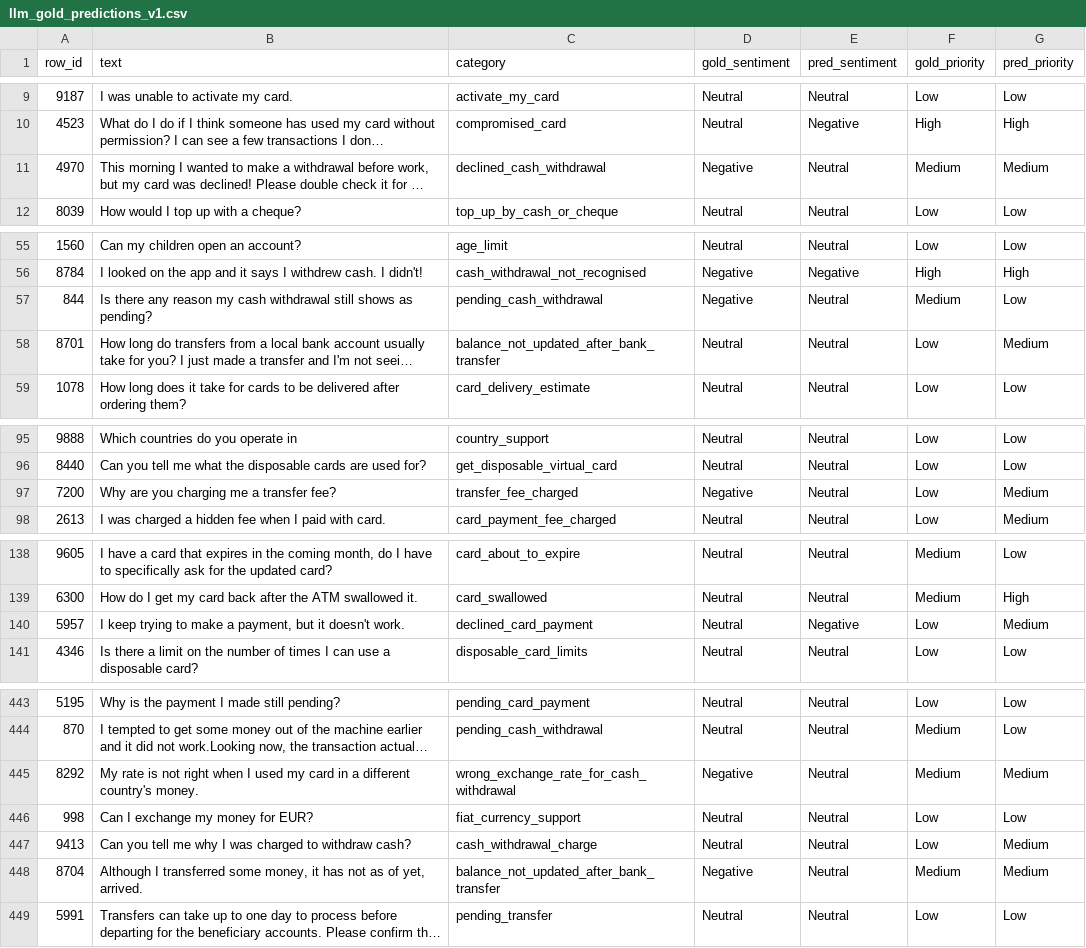
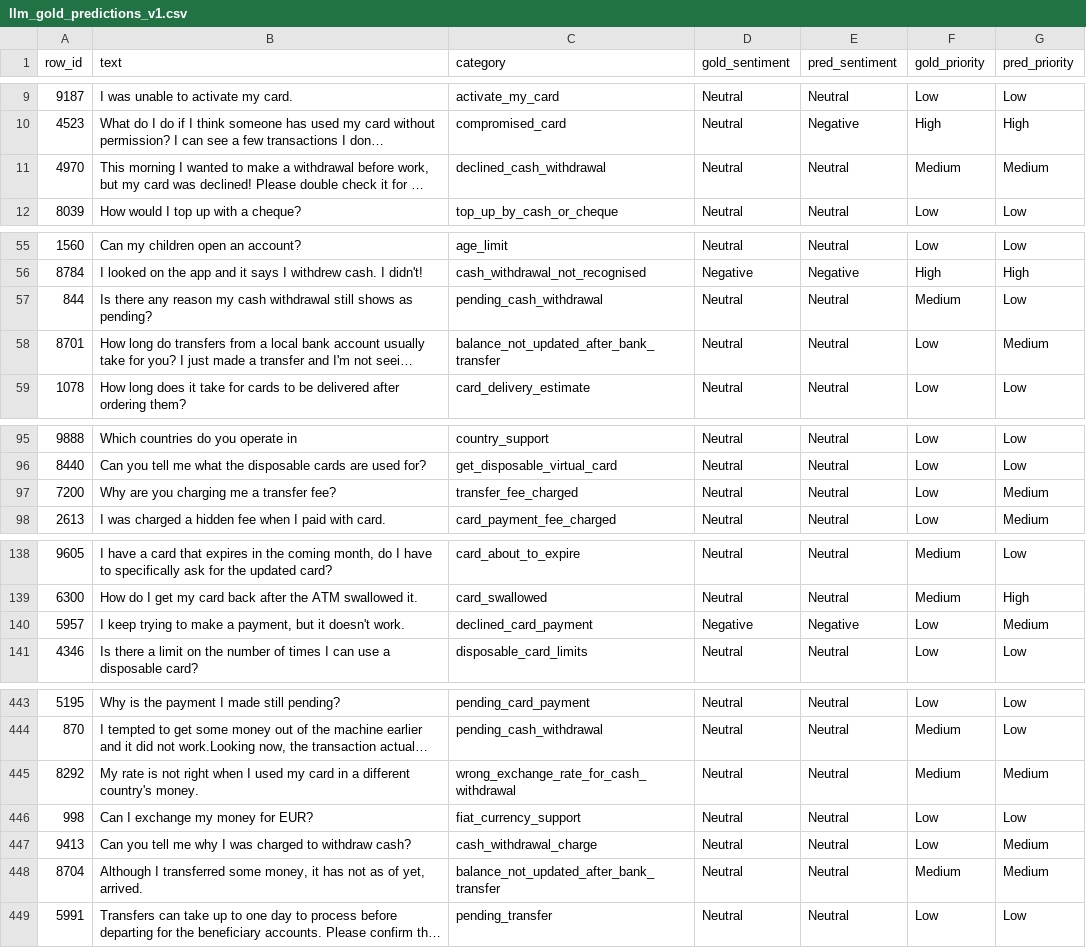
Before and after one commit to Nivin-Sithija/Swift, a CSV file: datasets/llm-zeroshot/english/llm_gold_predictions_v1.csv, drawn as a sheet; only a part is shown, gaps mark what is left out; long unchanged cells end in …; the diff covers the shown part only; the diff names each change by its address in the sheet, - before the commit and + after, or states it on an @@ line.

```diff
--- a/datasets/llm-zeroshot/english/llm_gold_predictions_v1.csv
+++ b/datasets/llm-zeroshot/english/llm_gold_predictions_v1.csv
-D11 (gold_sentiment): Negative
+D11 (gold_sentiment): Neutral
-D57 (gold_sentiment): Negative
+D57 (gold_sentiment): Neutral
-D97 (gold_sentiment): Negative
+D97 (gold_sentiment): Neutral
-D140 (gold_sentiment): Neutral
+D140 (gold_sentiment): Negative
-D445 (gold_sentiment): Negative
+D445 (gold_sentiment): Neutral
-D448 (gold_sentiment): Negative
+D448 (gold_sentiment): Neutral
```
Also changed, not shown: 27 edited cells elsewhere in this file, datasets/llm-zeroshot/english/llm_gold_predictions_v4.csv, datasets/llm-zeroshot/english/llm_gold_predictions_v5.csv, 7 other files.
